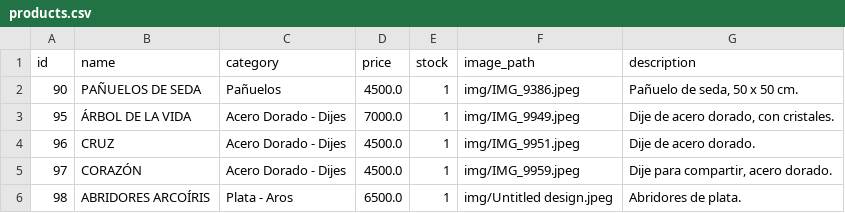
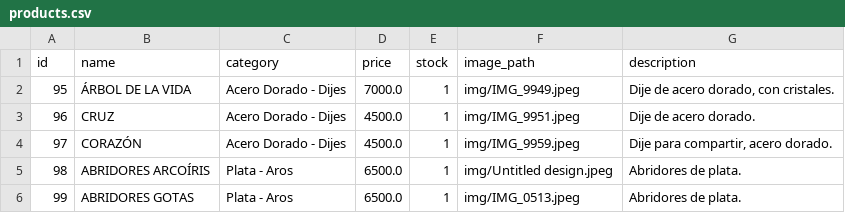
Before and after one commit to PierottiBR/glint_tienda_online, a CSV file: files_csv/products.csv, drawn as a sheet; only a part is shown; the shorter side is filled out with more unchanged rows; the diff names each change by its address in the sheet, - before the commit and + after, or states it on an @@ line.

Commit message:
Eliminado producto: PAÑUELOS DE SEDA

```diff
--- a/files_csv/products.csv
+++ b/files_csv/products.csv
-row 2: 90 | PAÑUELOS DE SEDA | Pañuelos | 4500.0 | 1 | img/IMG_9386.jpeg | Pañuelo de seda, 50 x 50 cm.
```
